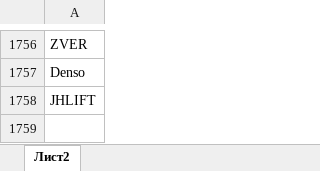
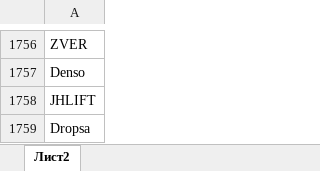
Before and after one commit to MikeElish/EMV_1, an Excel workbook: import_template.xlsx, sheet Лист2, drawn as a sheet; only a part is shown, gaps mark what is left out; values as stored, in another font and other column widths than the file's, no borders; the diff names each change by its address in the sheet, - before the commit and + after, or states it on an @@ line.

Commit message:
chore: add Dropsa brand to import_template and regenerate brand list

```diff
--- a/import_template.xlsx (sheet Лист2)
+++ b/import_template.xlsx (sheet Лист2)
+row 1759: Dropsa
```
Also changed, not shown: 1 other file.
